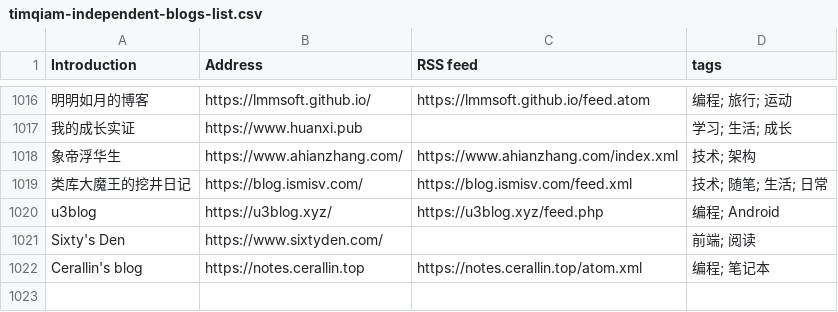
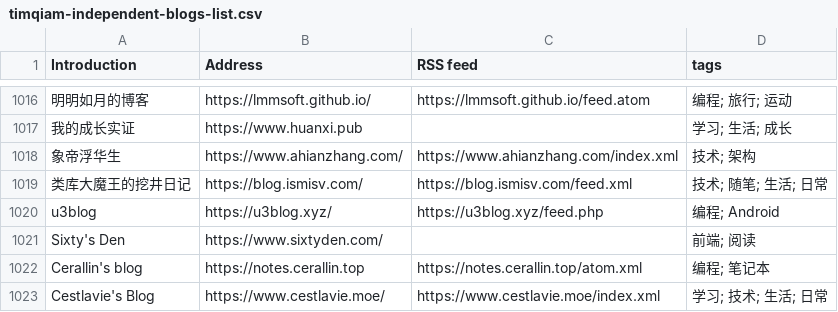
Before and after one commit to saveweb/rss-list-upstream, a CSV file: timqiam-independent-blogs-list.csv, drawn as a sheet; only a part is shown, gaps mark what is left out.

```diff
--- a/timqiam-independent-blogs-list.csv
+++ b/timqiam-independent-blogs-list.csv
@@ -1022 +1022,2 @@ Sixty's Den, https://www.sixtyden.com/, , 前端; 阅读
 Cerallin's blog, https://notes.cerallin.top, https://notes.cerallin.top/atom.xml, 编程; 笔记本
+Cestlavie's Blog, https://www.cestlavie.moe/, https://www.cestlavie.moe/index.xml, 学习; 技术; 生活; 日常
```
Also changed, not shown: 2 other files.
